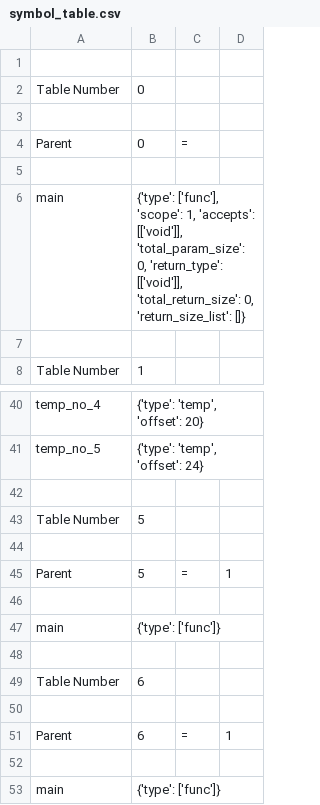
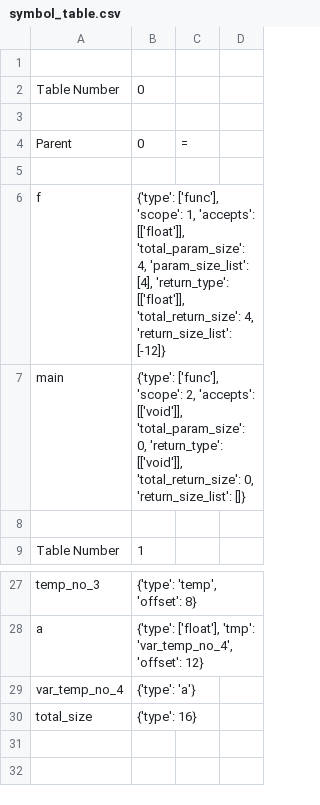
Before and after one commit to nibir8-source/Group_5_CS335_Project, a CSV file: src/symbol_table.csv, drawn as a sheet; only a part is shown, gaps mark what is left out; removed rows and columns are numbered as before the commit, all else as after; the diff covers the shown part only; the diff names each change by its address in the sheet, - before the commit and + after, or states it on an @@ line.

```diff
--- a/src/symbol_table.csv
+++ b/src/symbol_table.csv
+row 6: f | {'type': ['func'], 'scope': 1, 'accepts': [['float']], 'total_param_size': 4, 'param_size_list': [4], 'return_type': [['float']], 'total_return_size': 4, 'return_size_list': [-12]}
-B7: …['func'], 'scope': 1, 'accepts': [['void']],…
+B7: …['func'], 'scope': 2, 'accepts': [['void']],…
-A27: temp_no_4
+A27: temp_no_3
-B27: {'type': 'temp', 'offset': 20}
+B27: {'type': 'temp', 'offset': 8}
-row 41: temp_no_5 | {'type': 'temp', 'offset': 24}
-row 28: (empty)
+row 28: a | {'type': ['float'], 'tmp': 'var_temp_no_4', 'offset': 12}
-row 43: Table Number | 5
-row 29: (empty)
+row 29: var_temp_no_4 | {'type': 'a'}
-row 45: Parent | 5 | = | 1
-row 30: (empty)
+row 30: total_size | {'type': 16}
-row 47: main | {'type': ['func']}
-row 48: (empty)
-row 49: Table Number | 6
-row 50: (empty)
-row 51: Parent | 6 | = | 1
-row 52: (empty)
-row 53: main | {'type': ['func']}
```
Also changed, not shown: 1 added row, 15 removed rows and 10 edited cells elsewhere in this file, src/symbol_table2.csv, 14 other files.
